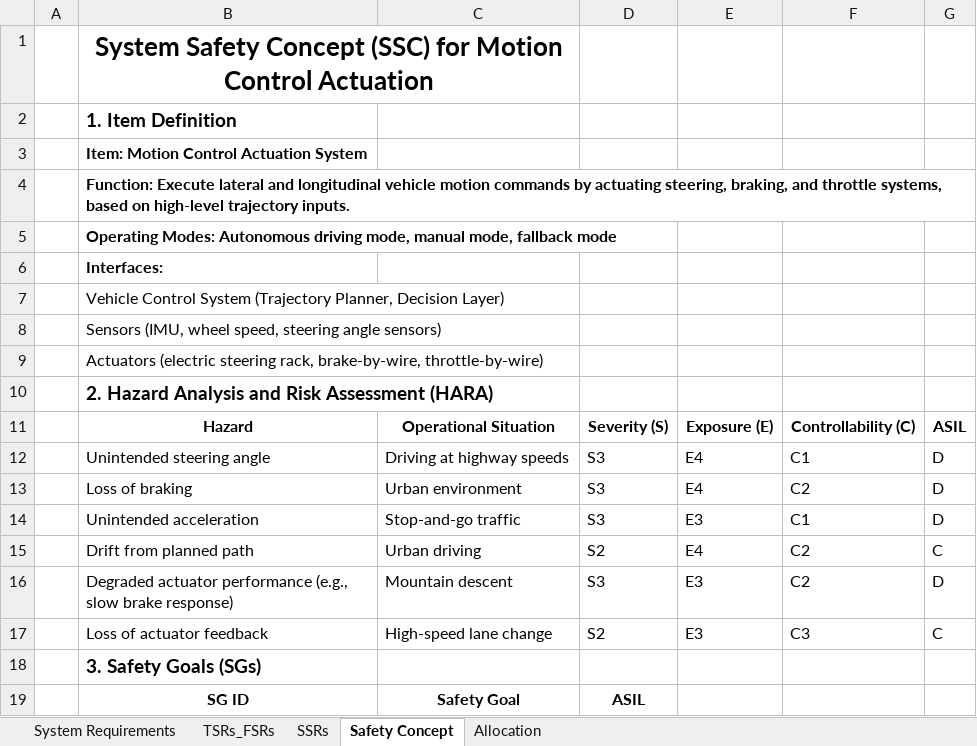
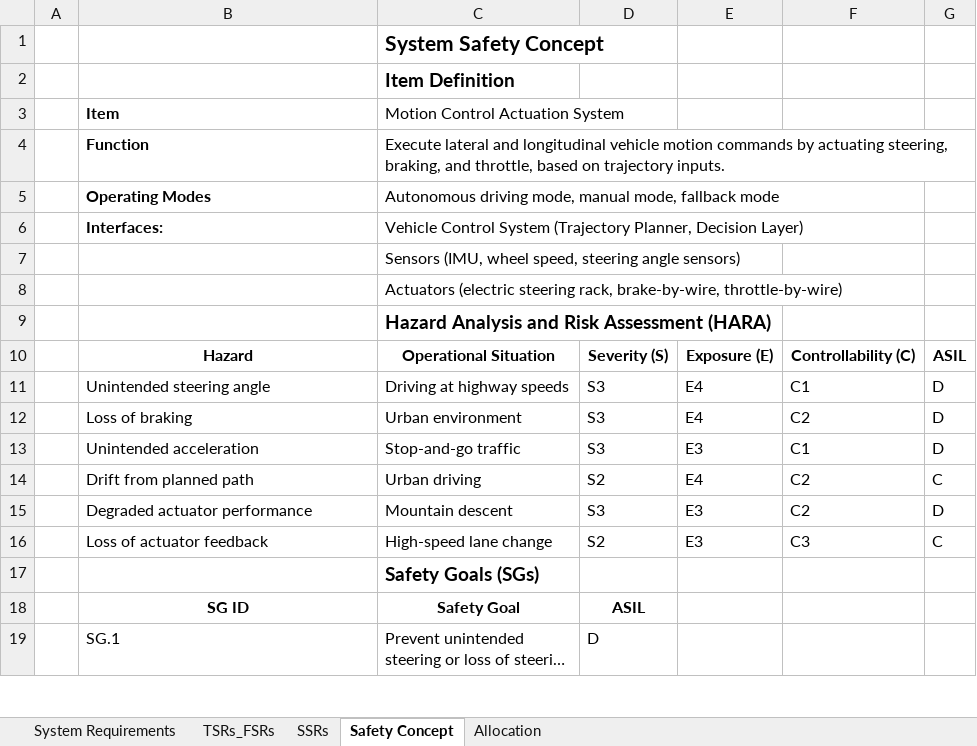
Before and after one commit to Kausi-hub/Kausi-hub.github.io, an Excel workbook: public/mydata/motion_control_system_requirements.xlsx, sheet Safety Concept, drawn as a sheet; only a part is shown; the shorter side is filled out with more unchanged rows; long unchanged cells end in …; values as stored, in another font and other column widths than the file's, no borders; removed rows and columns are numbered as before the commit, all else as after; the diff names each change by its address in the sheet, - before the commit and + after, or states it on an @@ line.

Commit message:
excel formating

```diff
--- a/public/mydata/motion_control_system_requirements.xlsx (sheet Safety Concept)
+++ b/public/mydata/motion_control_system_requirements.xlsx (sheet Safety Concept)
-row 1:  | System Safety Concept (SSC) for Motion Control Actuation
-row 2:  | 1. Item Definition
-row 3:  | Item: Motion Control Actuation System
-row 4:  | Function: Execute lateral and longitudinal vehicle motion commands by actuating steering, braking, and throttle systems, based on high-level trajectory inputs.
-row 5:  | Operating Modes: Autonomous driving mode, manual mode, fallback mode
+row 1:  |  | System Safety Concept
+row 2:  |  | Item Definition
+row 3:  | Item | Motion Control Actuation System
+row 4:  | Function | Execute lateral and longitudinal vehicle motion commands by actuating steering, braking, and throttle, based on trajectory inputs.
+row 5:  | Operating Modes | Autonomous driving mode, manual mode, fallback mode
-C6: (empty)
+C6: Vehicle Control System (Trajectory Planner, Decision Layer)
-row 7:  | Vehicle Control System (Trajectory Planner, Decision Layer)
-row 8:  | Sensors (IMU, wheel speed, steering angle sensors)
-row 9:  | Actuators (electric steering rack, brake-by-wire, throttle-by-wire)
-row 10:  | 2. Hazard Analysis and Risk Assessment (HARA)
+row 7:  |  | Sensors (IMU, wheel speed, steering angle sensors)
+row 8:  |  | Actuators (electric steering rack, brake-by-wire, throttle-by-wire)
+row 9:  |  | Hazard Analysis and Risk Assessment (HARA)
-B15: Degraded actuator performance (e.g., slow brake response)
+B15: Degraded actuator performance
-row 18:  | 3. Safety Goals (SGs)
+row 17:  |  | Safety Goals (SGs)
```
Also changed, not shown: sheet System Requirements, sheet TSRs_FSRs, sheet SSRs.
